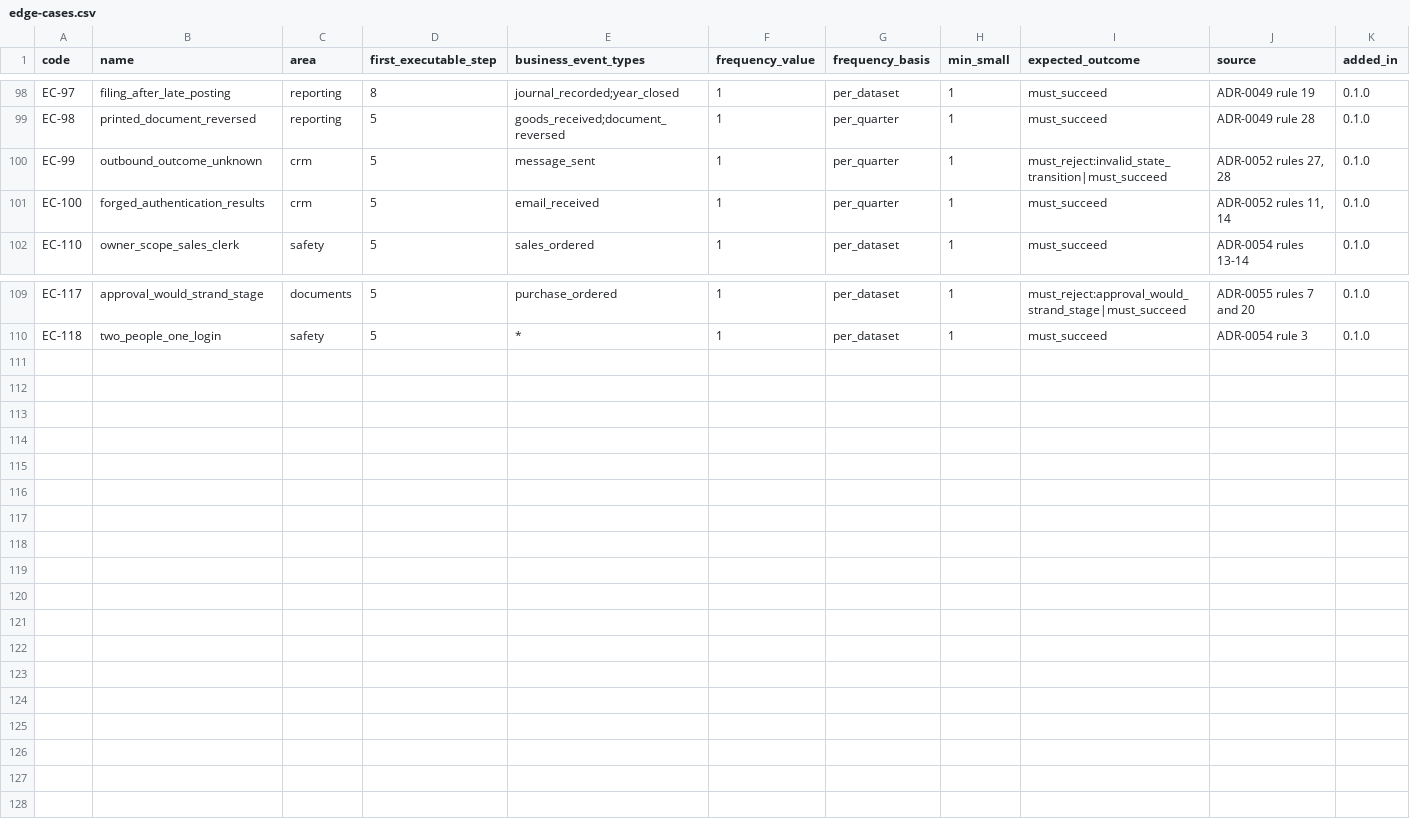
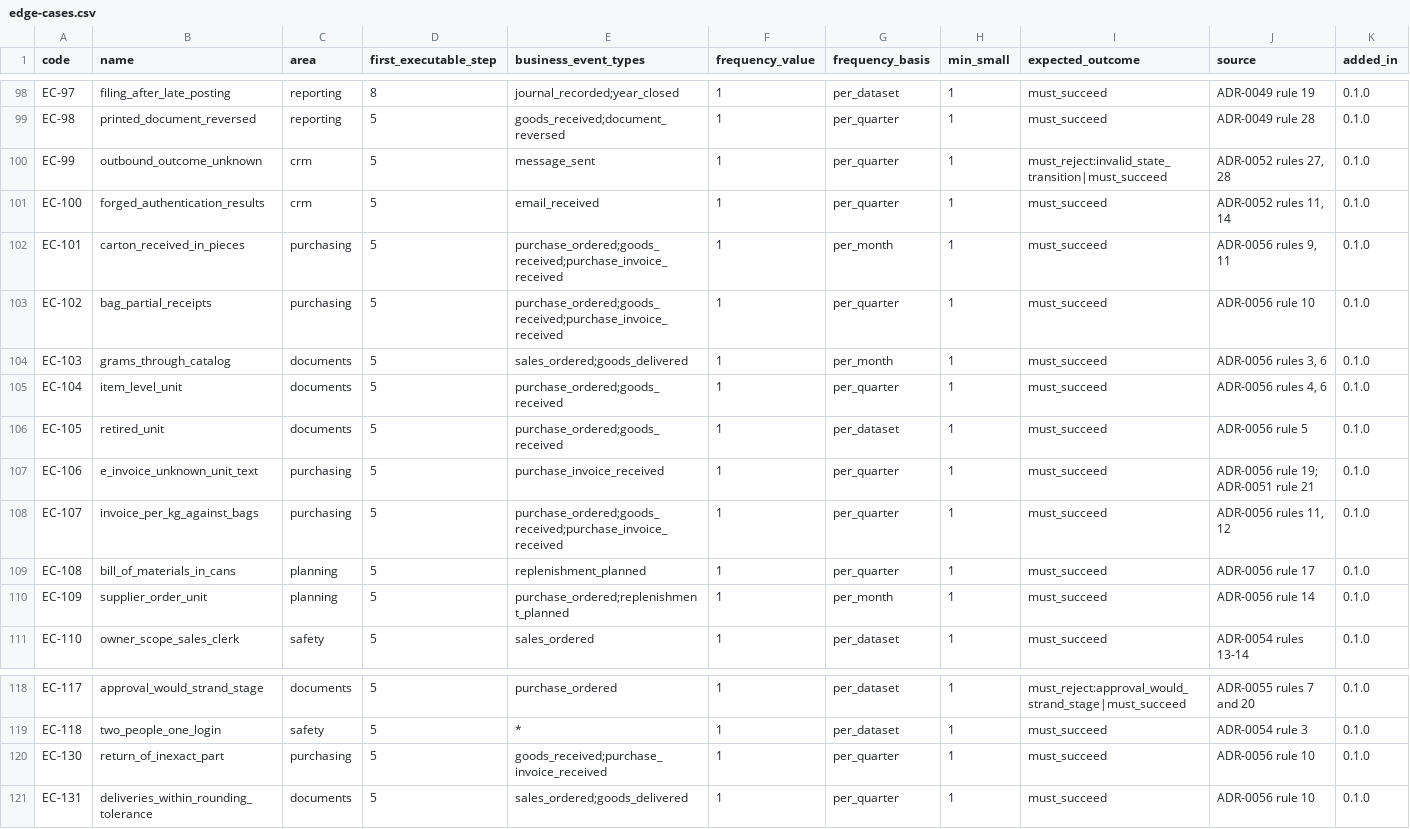
Before and after one commit to AnGaudium/ERPMe, a CSV file: docs/catalogs/edge-cases.csv, drawn as a sheet; only a part is shown, gaps mark what is left out; rows hold the shown columns only; the diff names each change by its address in the sheet, - before the commit and + after, or states it on an @@ line.

```diff
--- a/docs/catalogs/edge-cases.csv
+++ b/docs/catalogs/edge-cases.csv
+row 102: EC-101 | carton_received_in_pieces | purchasing | 5 | purchase_ordered;goods_received;purchase_invoice_received | 1 | per_month | 1 | must_succeed | ADR-0056 rules 9, 11 | 0.1.0
+row 103: EC-102 | bag_partial_receipts | purchasing | 5 | purchase_ordered;goods_received;purchase_invoice_received | 1 | per_quarter | 1 | must_succeed | ADR-0056 rule 10 | 0.1.0
+row 104: EC-103 | grams_through_catalog | documents | 5 | sales_ordered;goods_delivered | 1 | per_month | 1 | must_succeed | ADR-0056 rules 3, 6 | 0.1.0
+row 105: EC-104 | item_level_unit | documents | 5 | purchase_ordered;goods_received | 1 | per_quarter | 1 | must_succeed | ADR-0056 rules 4, 6 | 0.1.0
+row 106: EC-105 | retired_unit | documents | 5 | purchase_ordered;goods_received | 1 | per_dataset | 1 | must_succeed | ADR-0056 rule 5 | 0.1.0
+row 107: EC-106 | e_invoice_unknown_unit_text | purchasing | 5 | purchase_invoice_received | 1 | per_quarter | 1 | must_succeed | ADR-0056 rule 19; ADR-0051 rule 21 | 0.1.0
+row 108: EC-107 | invoice_per_kg_against_bags | purchasing | 5 | purchase_ordered;goods_received;purchase_invoice_received | 1 | per_quarter | 1 | must_succeed | ADR-0056 rules 11, 12 | 0.1.0
+row 109: EC-108 | bill_of_materials_in_cans | planning | 5 | replenishment_planned | 1 | per_quarter | 1 | must_succeed | ADR-0056 rule 17 | 0.1.0
+row 110: EC-109 | supplier_order_unit | planning | 5 | purchase_ordered;replenishment_planned | 1 | per_month | 1 | must_succeed | ADR-0056 rule 14 | 0.1.0
+row 120: EC-130 | return_of_inexact_part | purchasing | 5 | goods_received;purchase_invoice_received | 1 | per_quarter | 1 | must_succeed | ADR-0056 rule 10 | 0.1.0
+row 121: EC-131 | deliveries_within_rounding_tolerance | documents | 5 | sales_ordered;goods_delivered | 1 | per_quarter | 1 | must_succeed | ADR-0056 rule 10 | 0.1.0
```
Also changed, not shown: docs/catalogs/authorization-areas.csv, docs/catalogs/invariants.csv, 45 other files.
